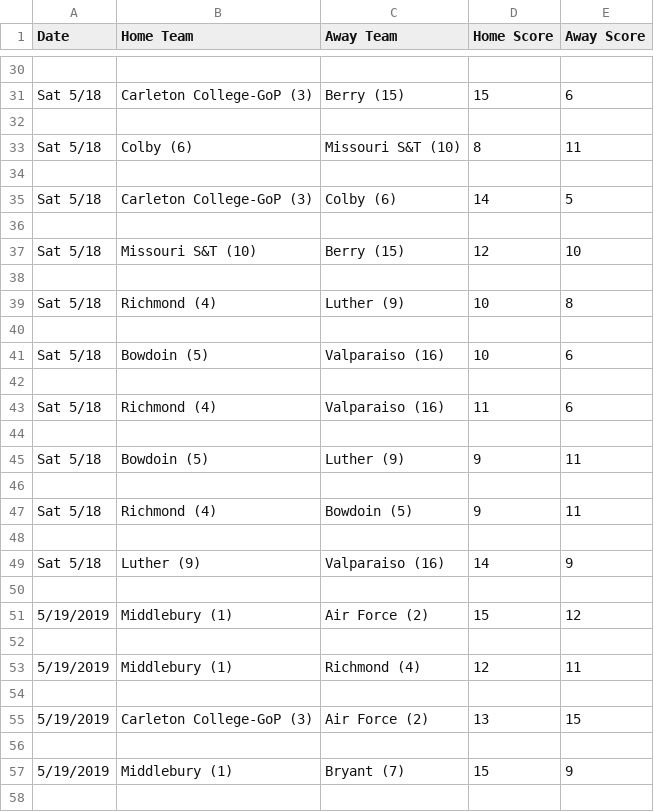
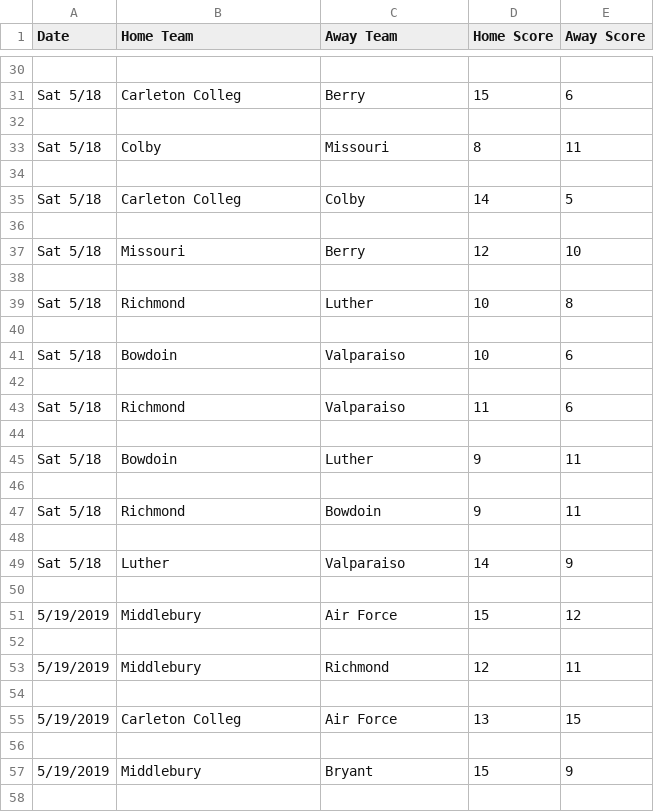
Before and after one commit to mannguyen25/The-Ultimate-Network, a CSV file: nationals.csv, drawn as a sheet; only a part is shown, gaps mark what is left out; the diff covers the shown part only; the diff names each change by its address in the sheet, - before the commit and + after, or states it on an @@ line.

```diff
--- a/nationals.csv
+++ b/nationals.csv
-B31 (Home Team): Carleton College-GoP (3)
+B31 (Home Team): Carleton Colleg
-C31 (Away Team): Berry (15)
+C31 (Away Team): Berry
-B33 (Home Team): Colby (6)
+B33 (Home Team): Colby
-C33 (Away Team): Missouri S&T (10)
+C33 (Away Team): Missouri
-B35 (Home Team): Carleton College-GoP (3)
+B35 (Home Team): Carleton Colleg
-C35 (Away Team): Colby (6)
+C35 (Away Team): Colby
-B37 (Home Team): Missouri S&T (10)
+B37 (Home Team): Missouri
-C37 (Away Team): Berry (15)
+C37 (Away Team): Berry
-B39 (Home Team): Richmond (4)
+B39 (Home Team): Richmond
-C39 (Away Team): Luther (9)
+C39 (Away Team): Luther
-B41 (Home Team): Bowdoin (5)
+B41 (Home Team): Bowdoin
-C41 (Away Team): Valparaiso (16)
+C41 (Away Team): Valparaiso
-B43 (Home Team): Richmond (4)
+B43 (Home Team): Richmond
-C43 (Away Team): Valparaiso (16)
+C43 (Away Team): Valparaiso
-B45 (Home Team): Bowdoin (5)
+B45 (Home Team): Bowdoin
-C45 (Away Team): Luther (9)
+C45 (Away Team): Luther
-B47 (Home Team): Richmond (4)
+B47 (Home Team): Richmond
-C47 (Away Team): Bowdoin (5)
+C47 (Away Team): Bowdoin
-B49 (Home Team): Luther (9)
+B49 (Home Team): Luther
-C49 (Away Team): Valparaiso (16)
+C49 (Away Team): Valparaiso
-B51 (Home Team): Middlebury (1)
+B51 (Home Team): Middlebury
-C51 (Away Team): Air Force (2)
+C51 (Away Team): Air Force
-B53 (Home Team): Middlebury (1)
+B53 (Home Team): Middlebury
-C53 (Away Team): Richmond (4)
+C53 (Away Team): Richmond
-B55 (Home Team): Carleton College-GoP (3)
+B55 (Home Team): Carleton Colleg
-C55 (Away Team): Air Force (2)
+C55 (Away Team): Air Force
-B57 (Home Team): Middlebury (1)
+B57 (Home Team): Middlebury
-C57 (Away Team): Bryant (7)
+C57 (Away Team): Bryant
```
Also changed, not shown: 62 edited cells elsewhere in this file, 3 other files.
